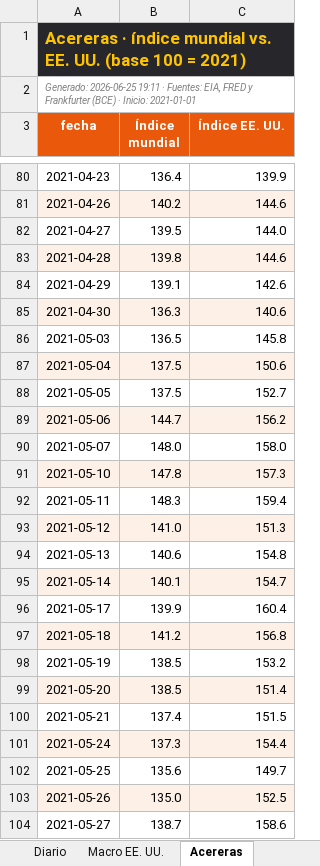
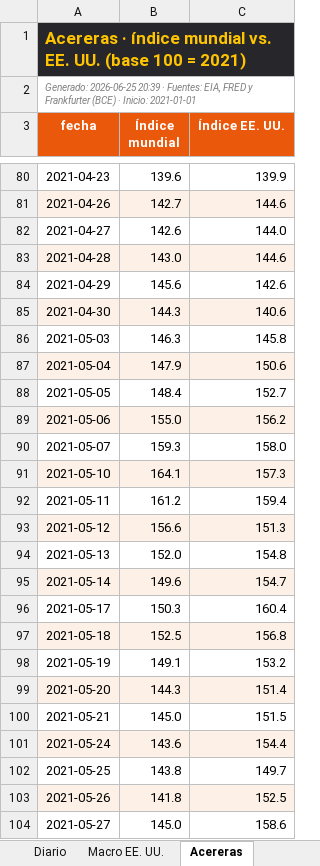
Before and after one commit to benjany2011-sys/Indicators, an Excel workbook: resultados/mercados_reciente.xlsx, sheet Acereras, drawn as a sheet; only a part is shown, gaps mark what is left out; values as stored, in another font and other column widths than the file's, no borders; the diff covers the shown part only; the diff names each change by its address in the sheet, - before the commit and + after, or states it on an @@ line.

```diff
--- a/resultados/mercados_reciente.xlsx (sheet Acereras)
+++ b/resultados/mercados_reciente.xlsx (sheet Acereras)
-A2 (fecha): Generado: 2026-06-25 19:11 · Fuentes:…
+A2 (fecha): Generado: 2026-06-25 20:39 · Fuentes:…
-B80 (Índice mundial): 136.4
+B80 (Índice mundial): 139.6
-B81 (Índice mundial): 140.2
+B81 (Índice mundial): 142.7
-B82 (Índice mundial): 139.5
+B82 (Índice mundial): 142.6
-B83 (Índice mundial): 139.8
+B83 (Índice mundial): 143.0
-B84 (Índice mundial): 139.1
+B84 (Índice mundial): 145.6
-B85 (Índice mundial): 136.3
+B85 (Índice mundial): 144.3
-B86 (Índice mundial): 136.5
+B86 (Índice mundial): 146.3
-B87 (Índice mundial): 137.5
+B87 (Índice mundial): 147.9
-B88 (Índice mundial): 137.5
+B88 (Índice mundial): 148.4
-B89 (Índice mundial): 144.7
+B89 (Índice mundial): 155.0
-B90 (Índice mundial): 148.0
+B90 (Índice mundial): 159.3
-B91 (Índice mundial): 147.8
+B91 (Índice mundial): 164.1
-B92 (Índice mundial): 148.3
+B92 (Índice mundial): 161.2
-B93 (Índice mundial): 141.0
+B93 (Índice mundial): 156.6
-B94 (Índice mundial): 140.6
+B94 (Índice mundial): 152.0
-B95 (Índice mundial): 140.1
+B95 (Índice mundial): 149.6
-B96 (Índice mundial): 139.9
+B96 (Índice mundial): 150.3
-B97 (Índice mundial): 141.2
+B97 (Índice mundial): 152.5
-B98 (Índice mundial): 138.5
+B98 (Índice mundial): 149.1
-B99 (Índice mundial): 138.5
+B99 (Índice mundial): 144.3
-B100 (Índice mundial): 137.4
+B100 (Índice mundial): 145.0
-B101 (Índice mundial): 137.3
+B101 (Índice mundial): 143.6
-B102 (Índice mundial): 135.6
+B102 (Índice mundial): 143.8
-B103 (Índice mundial): 135.0
+B103 (Índice mundial): 141.8
-B104 (Índice mundial): 138.7
+B104 (Índice mundial): 145.0
```
Also changed, not shown: 1347 edited cells elsewhere in this sheet, sheet Resumen, sheet Diario, sheet Macro EE. UU., resultados/mercados_2026-06-25.xlsx, 6 other files.
